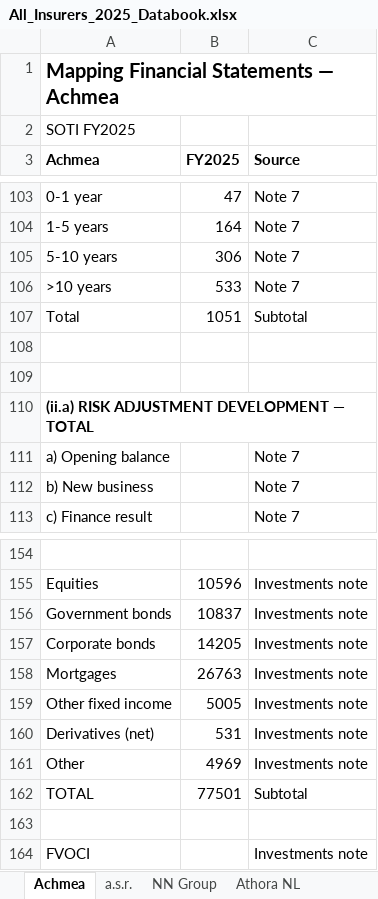
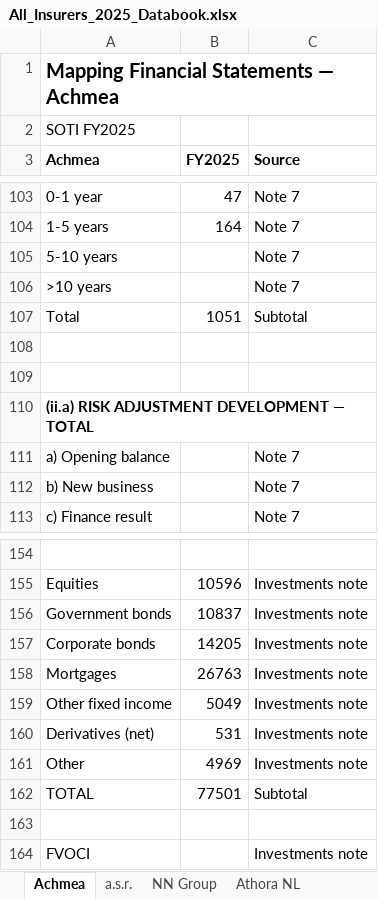
Before and after one commit to iarnab/insurerdata, an Excel workbook: All_Insurers_2025_Databook.xlsx, sheet Achmea, drawn as a sheet; only a part is shown, gaps mark what is left out; values as stored, in another font and other column widths than the file's, no borders; the diff names each change by its address in the sheet, - before the commit and + after, or states it on an @@ line.

```diff
--- a/All_Insurers_2025_Databook.xlsx (sheet Achmea)
+++ b/All_Insurers_2025_Databook.xlsx (sheet Achmea)
-B105 (FY2025): 306
+B105 (FY2025): (empty)
-B106 (FY2025): 533
+B106 (FY2025): (empty)
-B159 (FY2025): 5005
+B159 (FY2025): 5049
```
Also changed, not shown: sheet a.s.r., 1 other file.
